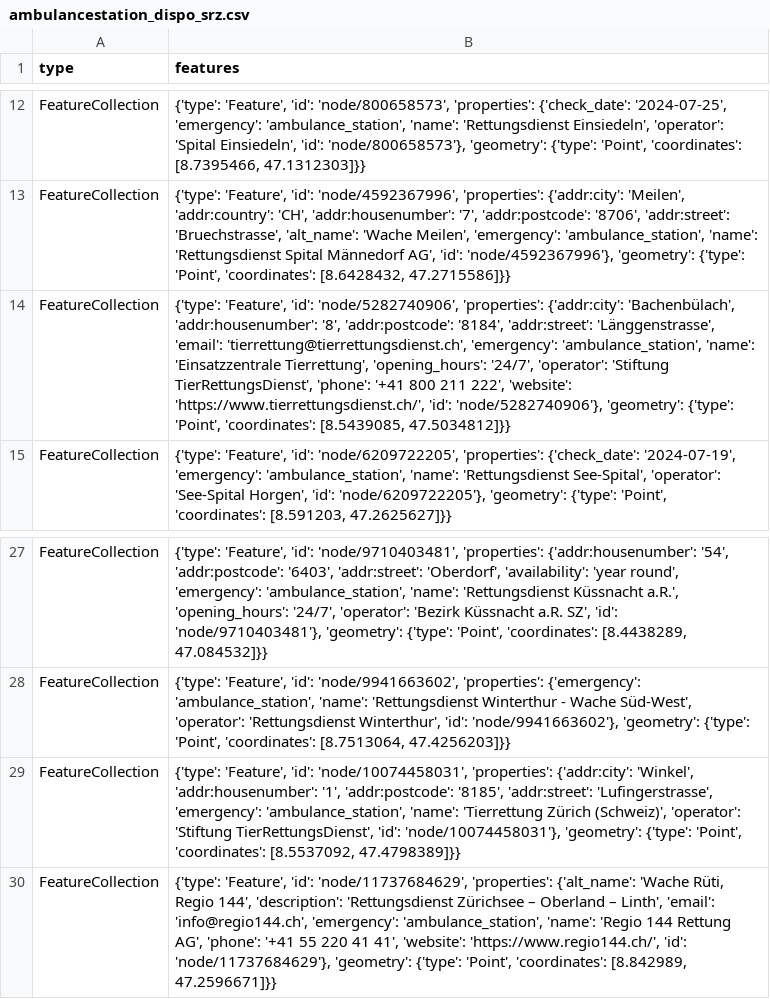
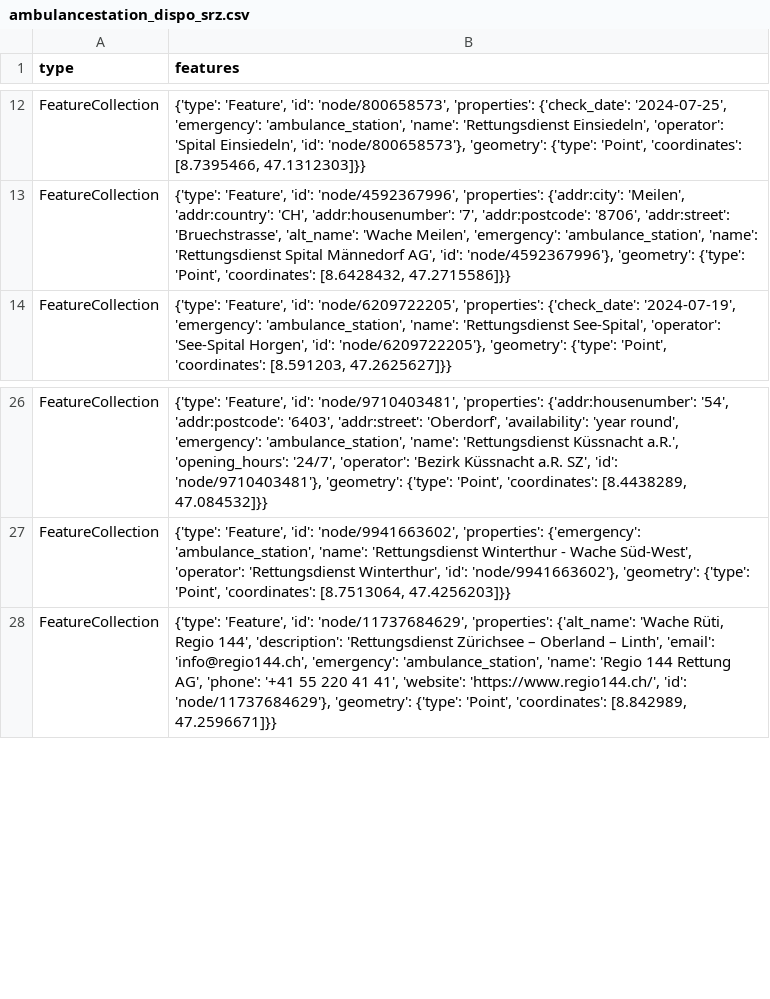
Before and after one commit to OpenBracketsCH/rescue-data, a CSV file: data/csv/ambulance_station/ambulancestation_dispo_srz.csv, drawn as a sheet; only a part is shown, gaps mark what is left out; the diff names each change by its address in the sheet, - before the commit and + after, or states it on an @@ line.

```diff
--- a/data/csv/ambulance_station/ambulancestation_dispo_srz.csv
+++ b/data/csv/ambulance_station/ambulancestation_dispo_srz.csv
-row 14: FeatureCollection | {'type': 'Feature', 'id': 'node/5282740906', 'properties': {'addr:city': 'Bachenbülach', 'addr:housenumber': '8', 'addr:postcode': '8184', 'addr:street': 'Länggenstrasse', 'email': 'tierrettung@tierrettungsdienst.ch', 'emergency': 'ambulance_station', 'name': 'Einsatzzentrale Tierrettung', 'opening_hours': '24/7', 'operator': 'Stiftung TierRettungsDienst', 'phone': '+41 800 211 222', 'website': 'https://www.tierrettungsdienst.ch/', 'id': 'node/5282740906'}, 'geometry': {'type': 'Point', 'coordinates': [8.5439085, 47.5034812]}}
-row 29: FeatureCollection | {'type': 'Feature', 'id': 'node/10074458031', 'properties': {'addr:city': 'Winkel', 'addr:housenumber': '1', 'addr:postcode': '8185', 'addr:street': 'Lufingerstrasse', 'emergency': 'ambulance_station', 'name': 'Tierrettung Zürich (Schweiz)', 'operator': 'Stiftung TierRettungsDienst', 'id': 'node/10074458031'}, 'geometry': {'type': 'Point', 'coordinates': [8.5537092, 47.4798389]}}
```
Also changed, not shown: data/csv/childcare/childcare_dispo_srz.csv, data/csv/childcare/childcare_kt_zh.csv, 6 other files.
